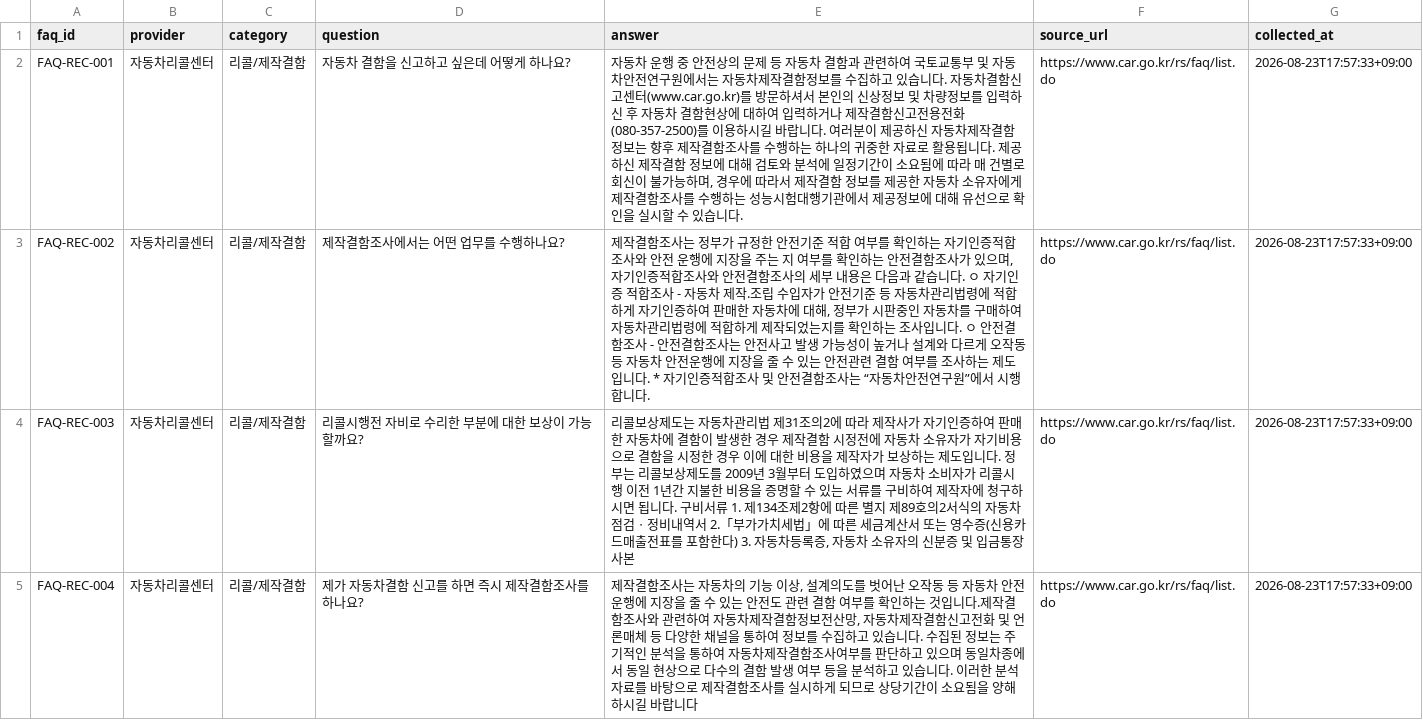
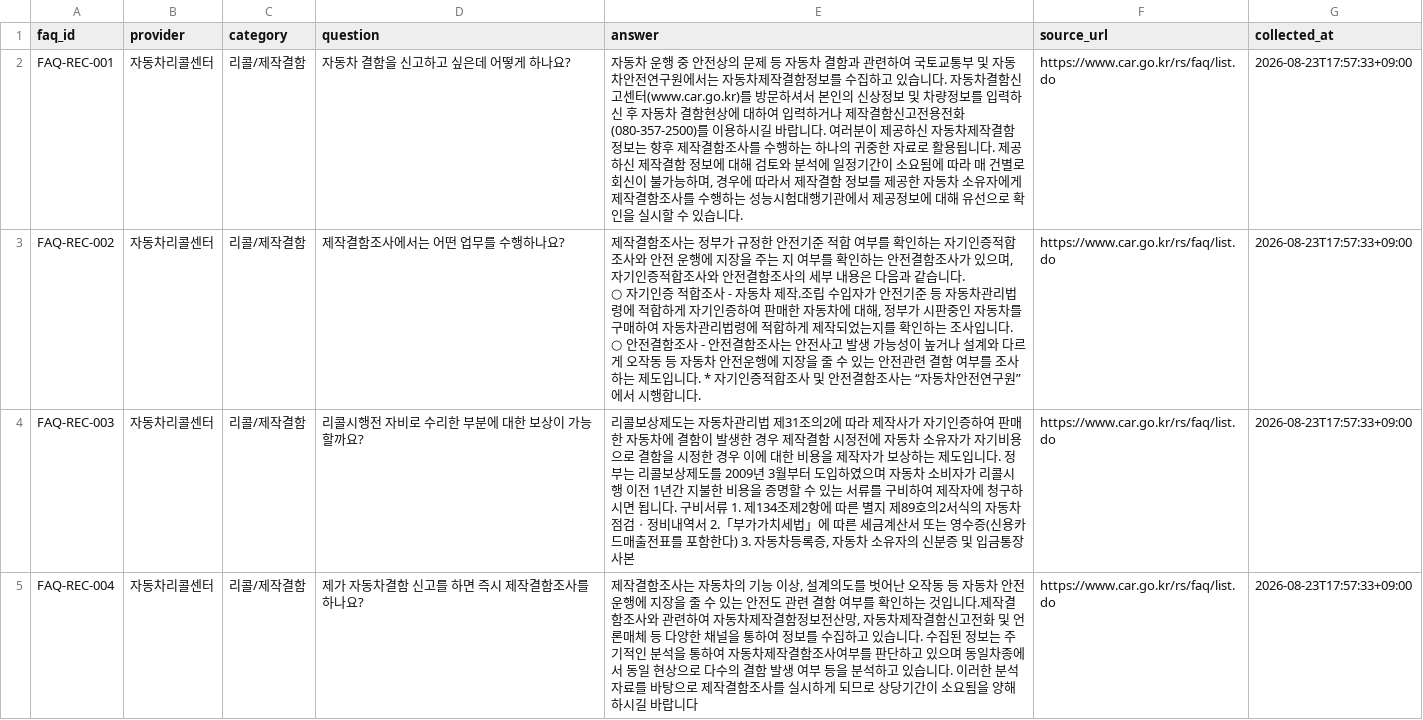
Before and after one commit to SKNETWORKS-FAMILY-AICAMP/SKN36-1st-1team, a CSV file: data/processed/faq_master.csv, drawn as a sheet; only a part is shown.

Commit message:
fix: improve FAQ list formatting

```diff
--- a/data/processed/faq_master.csv
+++ b/data/processed/faq_master.csv
@@ -2,3 +2,5 @@
 FAQ-REC-001,자동차리콜센터,리콜/제작결함,자동차 결함을 신고하고 싶은데 어떻게 하나요?,"자동차 운행 중 안전상의 문제 등 자동차 결함과 관련하여 국토교통부 및 자동차안전연구원에서는 자동차제작결함정보를 수집하고 있습니다. 자동차결함신고센터(www.car.go.kr)를 방문하셔서 본인의 신상정보 및 차량정보를 입력하신 후 자동차 결함현상에 대하여 입력하거나 제작결함신고전용전화(080-357-2500)를 이용하시길 바랍니다. 여러분이 제공하신 자동차제작결함정보는 향후 제작결함조사를 수행하는 하나의 귀중한 자료로 활용됩니다. 제공하신 제작결함 정보에 대해 검토와 분석에 일정기간이 소요됨에 따라 매 건별로 회신이 불가능하며, 경우에 따라서 제작결함 정보를 제공한 자동차 소유자에게 제작결함조사를 수행하는 성능시험대행기관에서 제공정보에 대해 유선으로 확인을 실시할 수 있습니다.",https://www.car.go.kr/rs/faq/list.do,2026-08-23T17:57:33+09:00
-FAQ-REC-002,자동차리콜센터,리콜/제작결함,제작결함조사에서는 어떤 업무를 수행하나요?,"제작결함조사는 정부가 규정한 안전기준 적합 여부를 확인하는 자기인증적합조사와 안전 운행에 지장을 주는 지 여부를 확인하는 안전결함조사가 있으며, 자기인증적합조사와 안전결함조사의 세부 내용은 다음과 같습니다. ㅇ 자기인증 적합조사 - 자동차 제작.조립 수입자가 안전기준 등 자동차관리법령에 적합하게 자기인증하여 판매한 자동차에 대해, 정부가 시판중인 자동차를 구매하여 자동차관리법령에 적합하게 제작되었는지를 확인하는 조사입니다. ㅇ 안전결함조사 - 안전결함조사는 안전사고 발생 가능성이 높거나 설계와 다르게 오작동 등 자동차 안전운행에 지장을 줄 수 있는 안전관련 결함 여부를 조사하는 제도입니다. * 자기인증적합조사 및 안전결함조사는 “자동차안전연구원”에서 시행합니다.",https://www.car.go.kr/rs/faq/list.do,2026-08-23T17:57:33+09:00
+FAQ-REC-002,자동차리콜센터,리콜/제작결함,제작결함조사에서는 어떤 업무를 수행하나요?,"제작결함조사는 정부가 규정한 안전기준 적합 여부를 확인하는 자기인증적합조사와 안전 운행에 지장을 주는 지 여부를 확인하는 안전결함조사가 있으며, 자기인증적합조사와 안전결함조사의 세부 내용은 다음과 같습니다.
+○ 자기인증 적합조사 - 자동차 제작.조립 수입자가 안전기준 등 자동차관리법령에 적합하게 자기인증하여 판매한 자동차에 대해, 정부가 시판중인 자동차를 구매하여 자동차관리법령에 적합하게 제작되었는지를 확인하는 조사입니다.
+○ 안전결함조사 - 안전결함조사는 안전사고 발생 가능성이 높거나 설계와 다르게 오작동 등 자동차 안전운행에 지장을 줄 수 있는 안전관련 결함 여부를 조사하는 제도입니다. * 자기인증적합조사 및 안전결함조사는 “자동차안전연구원”에서 시행합니다.",https://www.car.go.kr/rs/faq/list.do,2026-08-23T17:57:33+09:00
 FAQ-REC-003,자동차리콜센터,리콜/제작결함,리콜시행전 자비로 수리한 부분에 대한 보상이 가능할까요?,"리콜보상제도는 자동차관리법 제31조의2에 따라 제작사가 자기인증하여 판매한 자동차에 결함이 발생한 경우 제작결함 시정전에 자동차 소유자가 자기비용으로 결함을 시정한 경우 이에 대한 비용을 제작자가 보상하는 제도입니다. 정부는 리콜보상제도를 2009년 3월부터 도입하였으며 자동차 소비자가 리콜시행 이전 1년간 지불한 비용을 증명할 수 있는 서류를 구비하여 제작자에 청구하시면 됩니다. 구비서류 1. 제134조제2항에 따른 별지 제89호의2서식의 자동차점검ㆍ정비내역서 2.「부가가치세법」에 따른 세금계산서 또는 영수증(신용카드매출전표를 포함한다) 3. 자동차등록증, 자동차 소유자의 신분증 및 입금통장 사본",https://www.car.go.kr/rs/faq/list.do,2026-08-23T17:57:33+09:00
```
Also changed, not shown: 1 other file.
